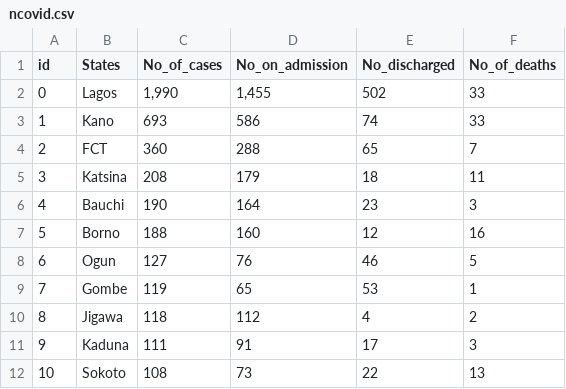
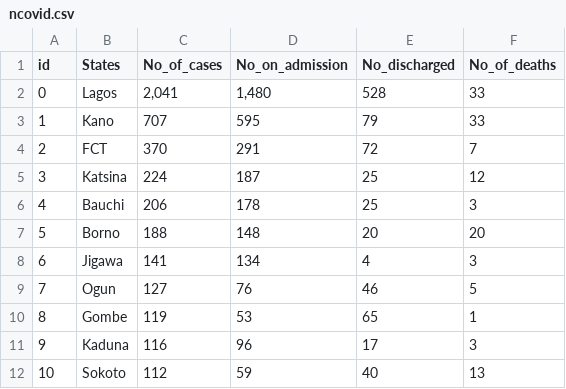
Before and after one commit to Mastersam07/ncovid-19-api, a CSV file: data_getter/ncovid.csv, drawn as a sheet; only a part is shown; the diff covers the shown part only.

```diff
--- a/data_getter/ncovid.csv
+++ b/data_getter/ncovid.csv
@@ -1,12 +1,12 @@
 id,States,No_of_cases,No_on_admission,No_discharged,No_of_deaths
-0,Lagos,"1,990","1,455",502,33
-1,Kano,693,586,74,33
-2,FCT,360,288,65,7
-3,Katsina,208,179,18,11
-4, Bauchi,190,164,23,3
-5,Borno,188,160,12,16
-6,Ogun,127,76,46,5
-7,Gombe,119,65,53,1
-8,Jigawa,118,112,4,2
-9,Kaduna,111,91,17,3
-10,Sokoto,108,73,22,13
+0,Lagos,"2,041","1,480",528,33
+1,Kano,707,595,79,33
+2,FCT,370,291,72,7
+3,Katsina,224,187,25,12
+4, Bauchi,206,178,25,3
+5,Borno,188,148,20,20
+6,Jigawa,141,134,4,3
+7,Ogun,127,76,46,5
+8,Gombe,119,53,65,1
+9,Kaduna,116,96,17,3
+10,Sokoto,112,59,40,13
```
Also changed, not shown: 62 edited cells elsewhere in this file, data_getter/daily_report.csv, 1 other file.
